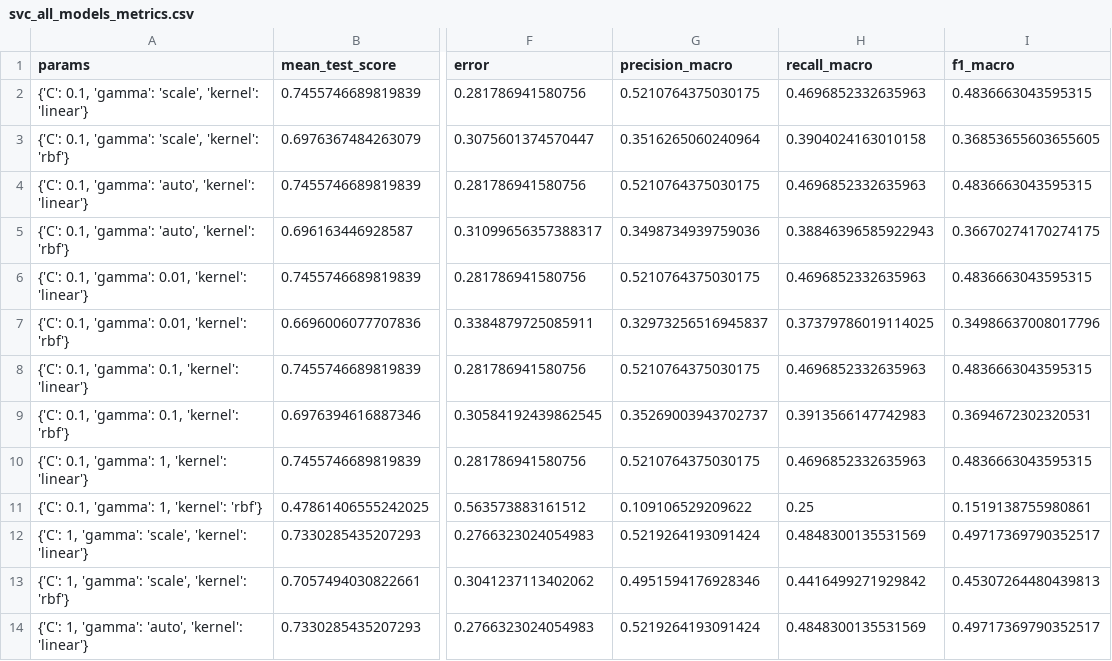
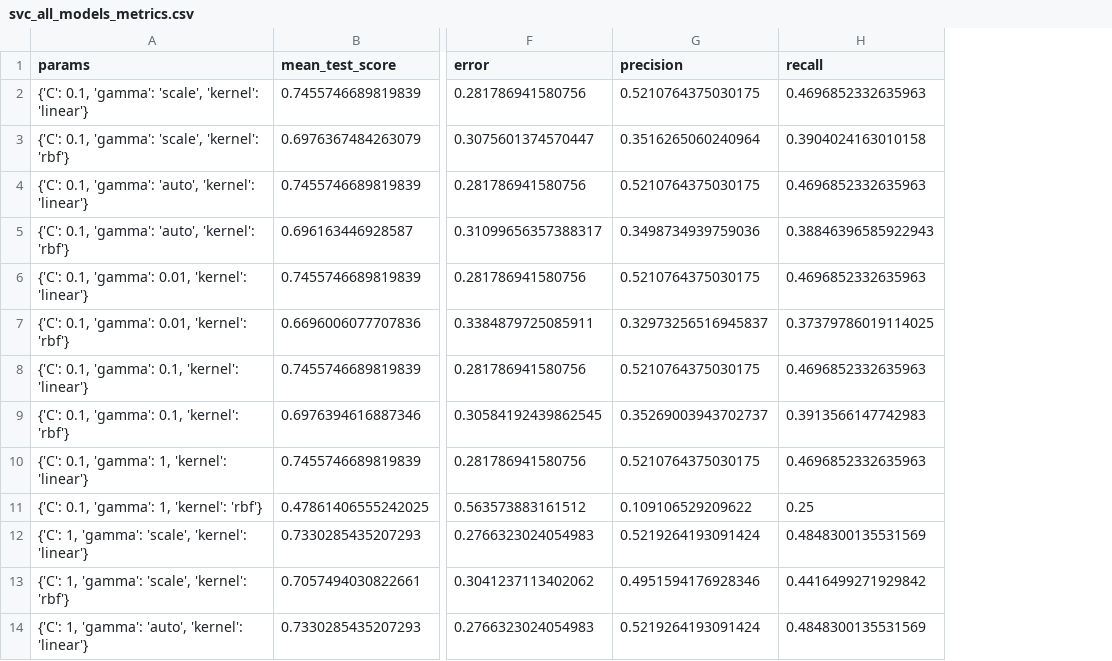
Before and after one commit to ksergiocom/python_reconocimiento_patrones_clasificador, a CSV file: svc_all_models_metrics.csv, drawn as a sheet; only a part is shown, gaps mark what is left out; the diff names each change by its address in the sheet, - before the commit and + after, or states it on an @@ line.

```diff
--- a/svc_all_models_metrics.csv
+++ b/svc_all_models_metrics.csv
-column I (f1_macro), rows 2-14: 0.4836663043595315 | 0.36853655603655605 | 0.4836663043595315 | 0.36670274170274175 | 0.4836663043595315 | 0.34986637008017796 | 0.4836663043595315 | 0.3694672302320531 | 0.4836663043595315 | 0.1519138755980861 | 0.49717369790352517 | 0.45307264480439813 | 0.49717369790352517
-G1: precision_macro
+G1: precision
-H1: recall_macro
+H1: recall
```
Also changed, not shown: knn_all_models_metrics.csv, 5 other files.
